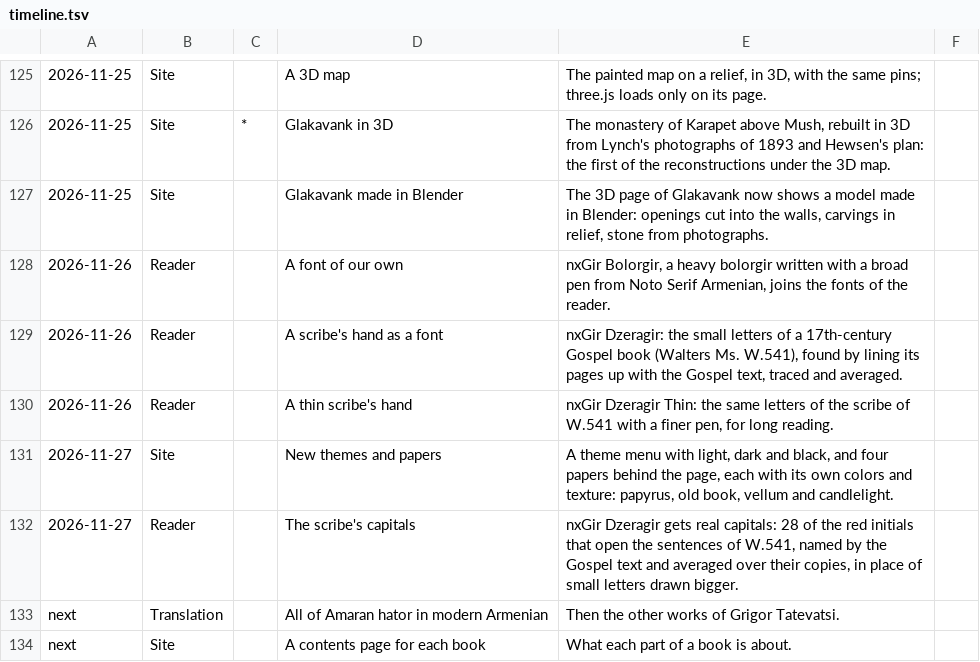
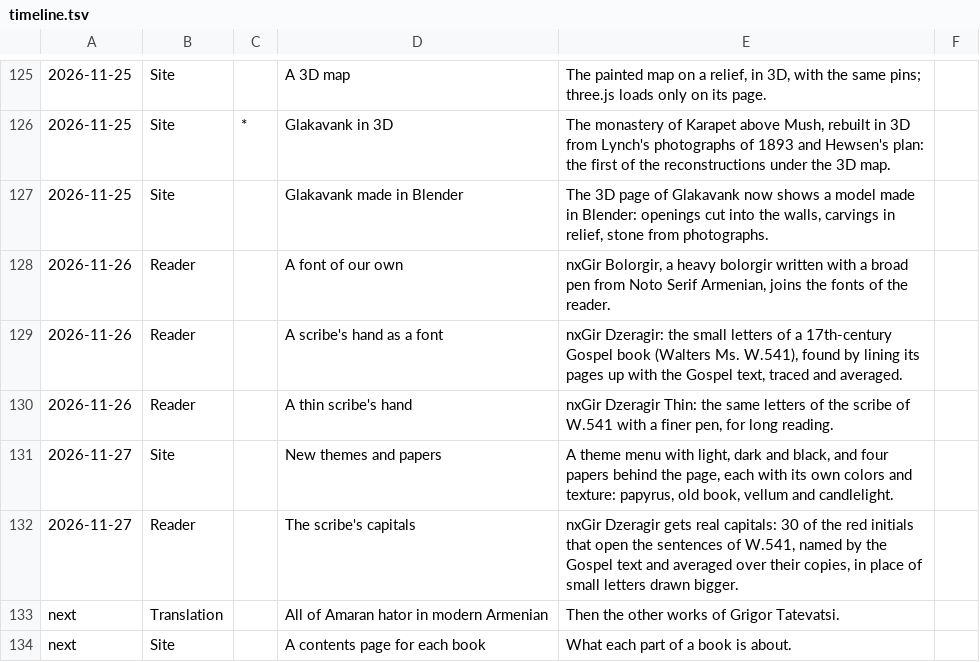
Before and after one commit to serjhnn/nx-gir, a TSV file: timeline.tsv, drawn as a sheet; only a part is shown, gaps mark what is left out.

```diff
--- a/timeline.tsv
+++ b/timeline.tsv
@@ -131,3 +131,3 @@
 2026-11-27	Site		New themes and papers	A theme menu with light, dark and black, and four papers behind the page, each with its own colors and texture: papyrus, old book, vellum and candlelight.	
-2026-11-27	Reader		The scribe's capitals	nxGir Dzeragir gets real capitals: 28 of the red initials that open the sentences of W.541, named by the Gospel text and averaged over their copies, in place of small letters drawn bigger.	
+2026-11-27	Reader		The scribe's capitals	nxGir Dzeragir gets real capitals: 30 of the red initials that open the sentences of W.541, named by the Gospel text and averaged over their copies, in place of small letters drawn bigger.	
 next	Translation		All of Amaran hator in modern Armenian	Then the other works of Grigor Tatevatsi.	
```
Also changed, not shown: sources/w541/capitals.tsv, 6 other files.
